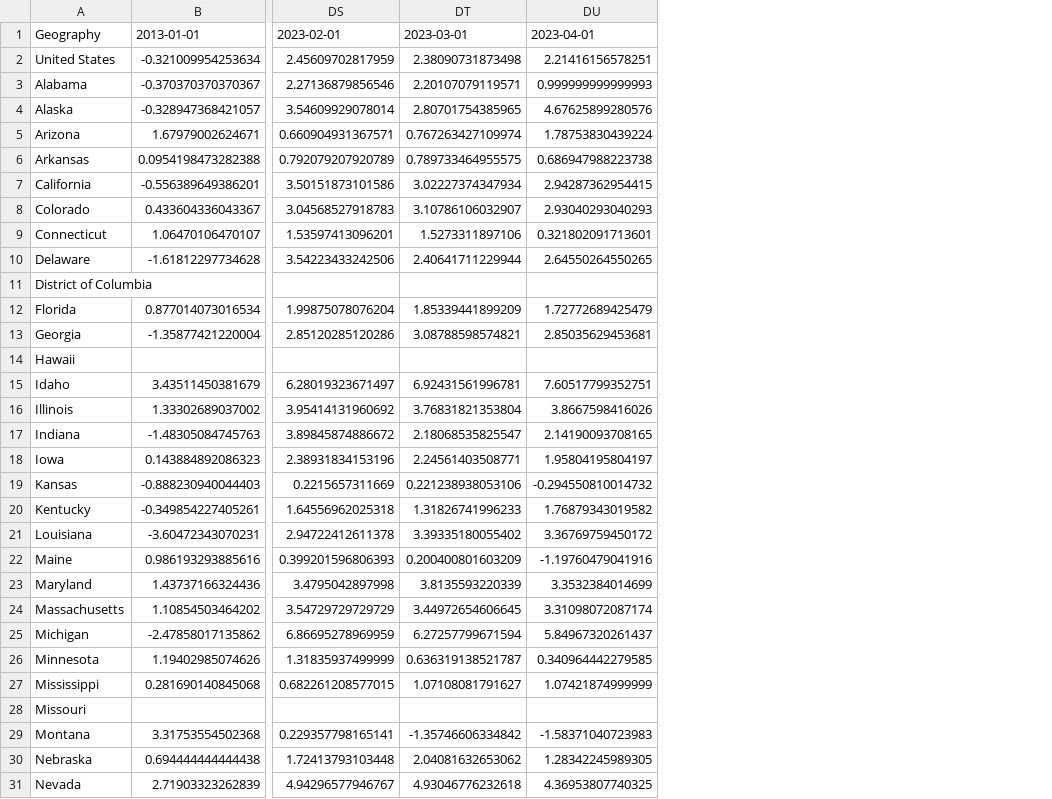
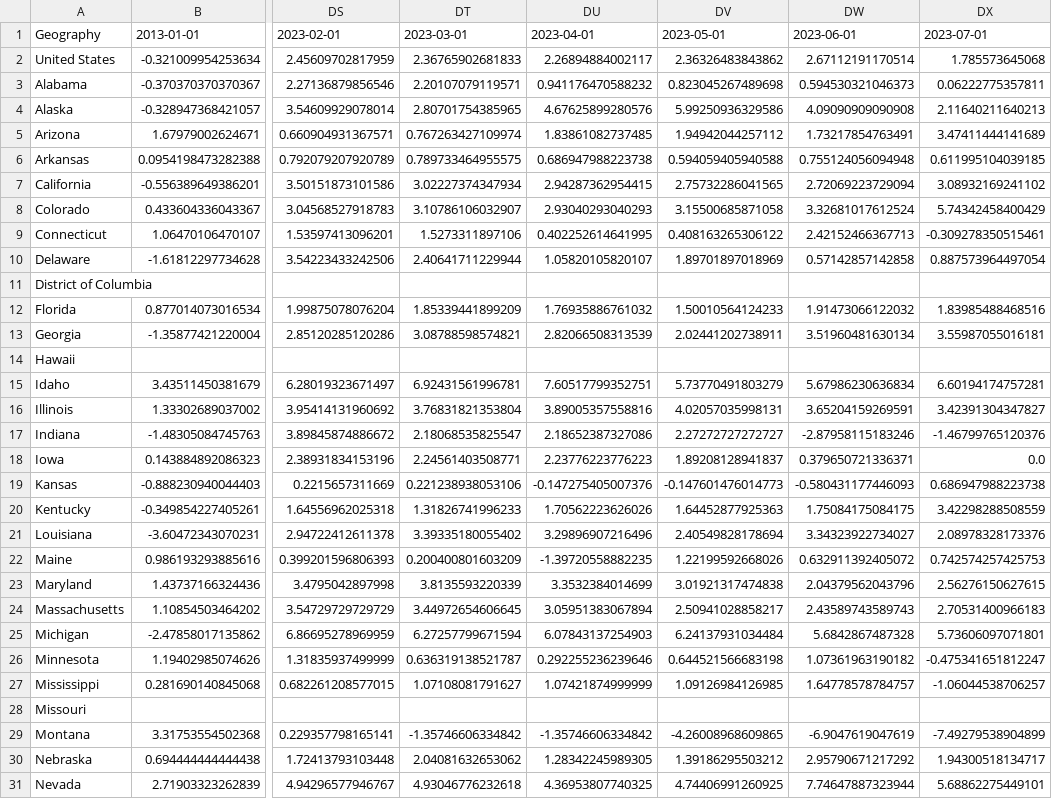
Before and after one commit to UrbanInstitute/state-economic-monitor, a CSV file: static/data/csv/state_and_local_public_education_employment_yoy_percent_change.csv, drawn as a sheet; only a part is shown, gaps mark what is left out; the diff covers the shown part only; the diff names each change by its address in the sheet, - before the commit and + after, or states it on an @@ line.

```diff
--- a/static/data/csv/state_and_local_public_education_employment_yoy_percent_change.csv
+++ b/static/data/csv/state_and_local_public_education_employment_yoy_percent_change.csv
+column DV, rows 1-31: 2023-05-01 | 2.36326483843862 | 0.823045267489698 | 5.99250936329586 | 1.94942044257112 | 0.594059405940588 | 2.75732286041565 | 3.15500685871058 | 0.408163265306122 | 1.89701897018969 |  | 1.50010564124233 | 2.02441202738911 |  | 5.73770491803279 | 4.02057035998131 | 2.27272727272727 | 1.89208128941837 | -0.147601476014773 | 1.64452877925363 | 2.40549828178694 | 1.22199592668026 | 3.01921317474838 | 2.50941028858217 | 6.24137931034484 | 0.644521566683198 | 1.09126984126985 |  | -4.26008968609865 | 1.39186295503212 | 4.74406991260925
+column DW, rows 1-31: 2023-06-01 | 2.67112191170514 | 0.594530321046373 | 4.09090909090908 | 1.73217854763491 | 0.755124056094948 | 2.72069223729094 | 3.32681017612524 | 2.42152466367713 | 0.57142857142858 |  | 1.91473066122032 | 3.51960481630134 |  | 5.67986230636834 | 3.65204159269591 | -2.87958115183246 | 0.379650721336371 | -0.580431177446093 | 1.75084175084175 | 3.34323922734027 | 0.632911392405072 | 2.04379562043796 | 2.43589743589743 | 5.6842867487328 | 1.07361963190182 | 1.64778578784757 |  | -6.9047619047619 | 2.95790671217292 | 7.74647887323944
+column DX, rows 1-31: 2023-07-01 | 1.785573645068 | 0.06222775357811 | 2.11640211640213 | 3.47411444141689 | 0.611995104039185 | 3.08932169241102 | 5.74342458400429 | -0.309278350515461 | 0.887573964497054 |  | 1.83985488468516 | 3.55987055016181 |  | 6.60194174757281 | 3.42391304347827 | -1.46799765120376 | 0.0 | 0.686947988223738 | 3.42298288508559 | 2.08978328173376 | 0.742574257425753 | 2.56276150627615 | 2.70531400966183 | 5.73606097071801 | -0.475341651812247 | -1.06044538706257 |  | -7.49279538904899 | 1.94300518134717 | 5.68862275449101
-DT2: 2.38090731873498
+DT2: 2.36765902681833
-DU2: 2.21416156578251
+DU2: 2.26894884002117
-DU3: 0.999999999999993
+DU3: 0.941176470588232
-DU5: 1.78753830439224
+DU5: 1.83861082737485
-DU9: 0.321802091713601
+DU9: 0.402252614641995
-DU10: 2.64550264550265
+DU10: 1.05820105820107
-DU12: 1.72772689425479
+DU12: 1.76935886761032
-DU13: 2.85035629453681
+DU13: 2.82066508313539
-DU16: 3.8667598416026
+DU16: 3.89005357558816
-DU17: 2.14190093708165
+DU17: 2.18652387327086
-DU18: 1.95804195804197
+DU18: 2.23776223776223
-DU19: -0.294550810014732
+DU19: -0.147275405007376
-DU20: 1.76879343019582
+DU20: 1.70562223626026
-DU21: 3.36769759450172
+DU21: 3.29896907216496
-DU22: -1.19760479041916
+DU22: -1.39720558882235
-DU24: 3.31098072087174
+DU24: 3.05951383067894
-DU25: 5.84967320261437
+DU25: 6.07843137254903
-DU26: 0.340964442279585
+DU26: 0.292255236239646
-DU29: -1.58371040723983
+DU29: -1.35746606334842
```
Also changed, not shown: 12 edited cells elsewhere in this file, static/data/csv/federal_public_employment_yoy_percent_change.csv, static/data/csv/leisure_and_hospitality_employment_yoy_percent_change.csv, 42 other files.
